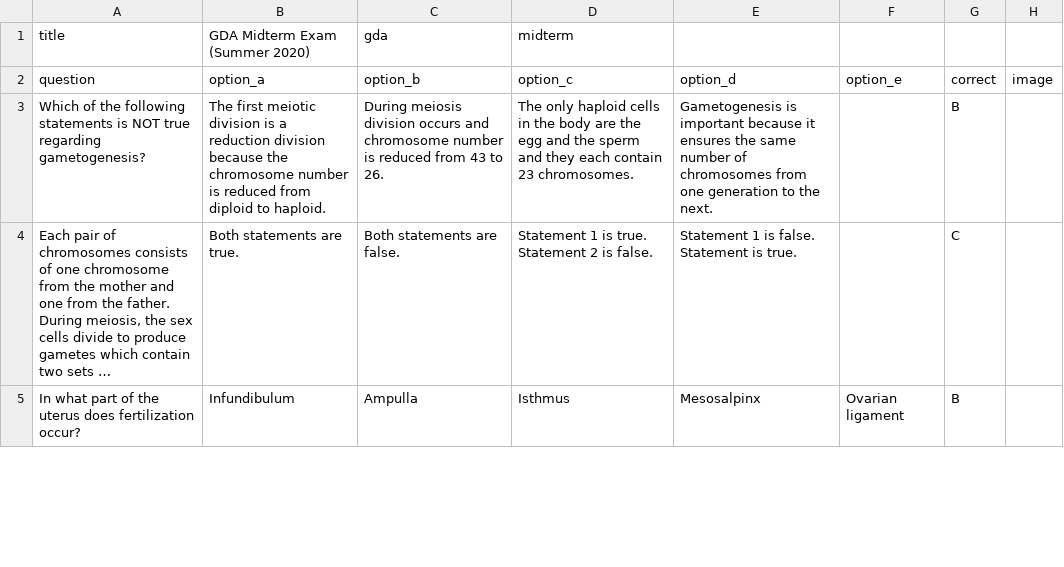
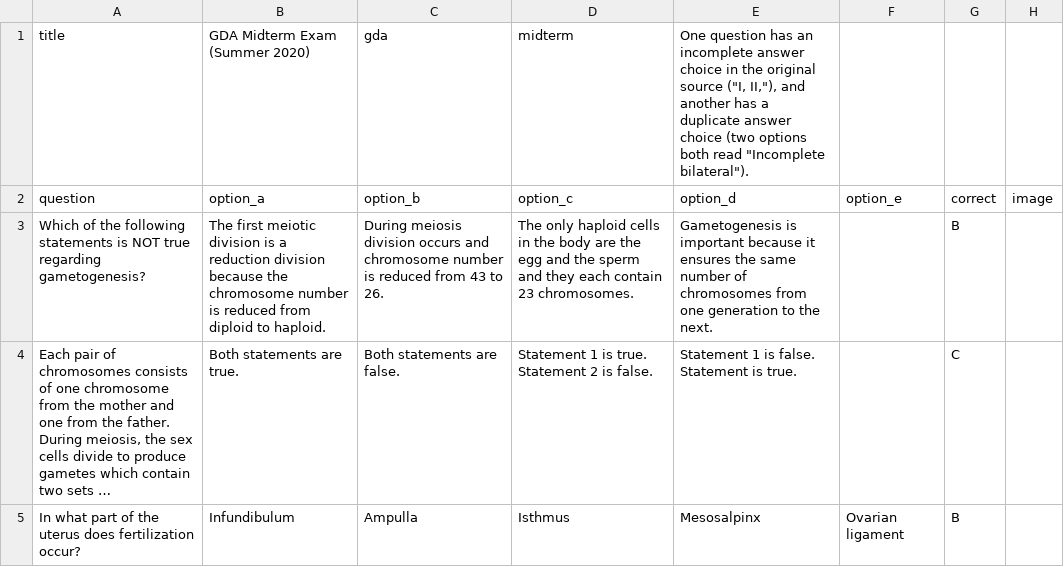
Before and after one commit to jordannneng/practice-exams, a CSV file: exams-csv/gda-midterm-summer-2020.csv, drawn as a sheet; only a part is shown; long unchanged cells end in ….

```diff
--- a/exams-csv/gda-midterm-summer-2020.csv
+++ b/exams-csv/gda-midterm-summer-2020.csv
@@ -1,2 +1,2 @@
-title,GDA Midterm Exam (Summer 2020),gda,midterm
+title,GDA Midterm Exam (Summer 2020),gda,midterm,"One question has an incomplete answer choice in the original source (""I, II,""), and another has a duplicate answer choice (two options both read ""Incomplete bilateral"")."
 question,option_a,option_b,option_c,option_d,option_e,correct,image
```
Also changed, not shown: exams-csv/gda-final-summer-2016.csv, exams-csv/gda-final-summer-2021.csv, 7 other files.
